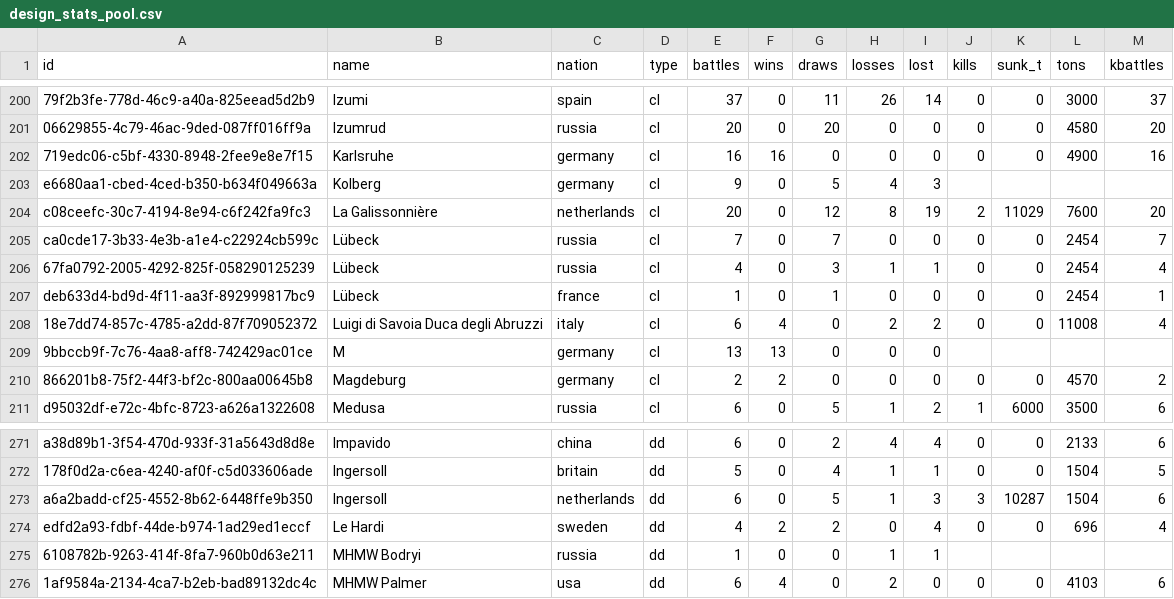
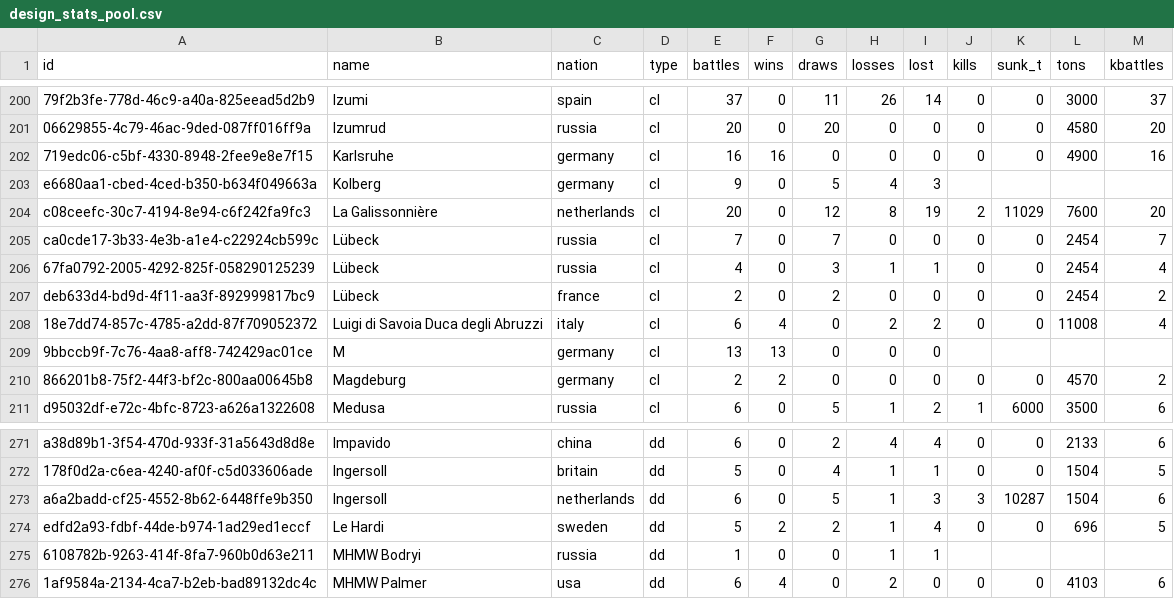
Before and after one commit to KlaudiuszLedwoch/Iron-Admiral, a CSV file: payload/Mods/IronAdmiralDesigns/design_stats_pool.csv, drawn as a sheet; only a part is shown, gaps mark what is left out.

```diff
--- a/payload/Mods/IronAdmiralDesigns/design_stats_pool.csv
+++ b/payload/Mods/IronAdmiralDesigns/design_stats_pool.csv
@@ -206,3 +206,3 @@ ca0cde17-3b33-4e3b-a1e4-c22924cb599c,Lübeck,russia,cl,7,0,7,0,0,0,0,2454,7
 67fa0792-2005-4292-825f-058290125239,Lübeck,russia,cl,4,0,3,1,1,0,0,2454,4
-deb633d4-bd9d-4f11-aa3f-892999817bc9,Lübeck,france,cl,1,0,1,0,0,0,0,2454,1
+deb633d4-bd9d-4f11-aa3f-892999817bc9,Lübeck,france,cl,2,0,2,0,0,0,0,2454,2
 18e7dd74-857c-4785-a2dd-87f709052372,Luigi di Savoia Duca degli Abruzzi,italy,cl,6,4,0,2,2,0,0,11008,4
@@ -273,3 +273,3 @@ a38d89b1-3f54-470d-933f-31a5643d8d8e,Impavido,china,dd,6,0,2,4,4,0,0,2133,6
 a6a2badd-cf25-4552-8b62-6448ffe9b350,Ingersoll,netherlands,dd,6,0,5,1,3,3,10287,1504,6
-edfd2a93-fdbf-44de-b974-1ad29ed1eccf,Le Hardi,sweden,dd,4,2,2,0,4,0,0,696,4
+edfd2a93-fdbf-44de-b974-1ad29ed1eccf,Le Hardi,sweden,dd,5,2,2,1,4,0,0,696,5
 6108782b-9263-414f-8fa7-960b0d63e211,MHMW Bodryi,russia,dd,1,0,0,1,1,,,,
```
Also changed, not shown: payload/Mods/IronAdmiralDesigns/design_authors.csv, 3 other files.
